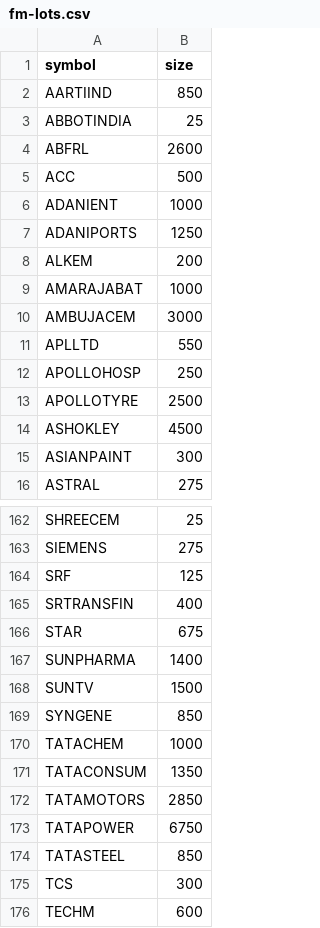
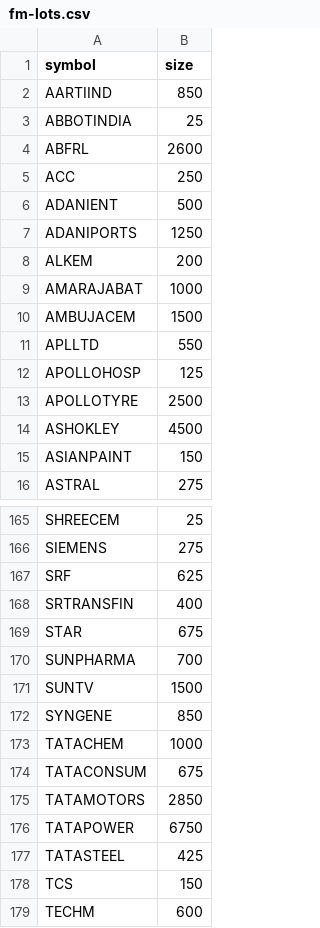
Before and after one commit to pradeepjindal/nse-insights-2021, a CSV file: src/main/resources/data/fm-lots.csv, drawn as a sheet; only a part is shown, gaps mark what is left out; the diff covers the shown part only.

```diff
--- a/src/main/resources/data/fm-lots.csv
+++ b/src/main/resources/data/fm-lots.csv
@@ -4,4 +4,4 @@ ABBOTINDIA,25
 ABFRL,2600
-ACC,500
-ADANIENT,1000
+ACC,250
+ADANIENT,500
 ADANIPORTS,1250
@@ -9,8 +9,8 @@ ALKEM,200
 AMARAJABAT,1000
-AMBUJACEM,3000
+AMBUJACEM,1500
 APLLTD,550
-APOLLOHOSP,250
+APOLLOHOSP,125
 APOLLOTYRE,2500
 ASHOKLEY,4500
-ASIANPAINT,300
+ASIANPAINT,150
 ASTRAL,275
@@ -163,6 +166,6 @@ SHREECEM,25
 SIEMENS,275
-SRF,125
+SRF,625
 SRTRANSFIN,400
 STAR,675
-SUNPHARMA,1400
+SUNPHARMA,700
 SUNTV,1500
@@ -170,7 +173,7 @@ SYNGENE,850
 TATACHEM,1000
-TATACONSUM,1350
+TATACONSUM,675
 TATAMOTORS,2850
 TATAPOWER,6750
-TATASTEEL,850
-TCS,300
+TATASTEEL,425
+TCS,150
 TECHM,600
```
Also changed, not shown: 5 moved rows and 29 edited cells elsewhere in this file, 6 other files.
